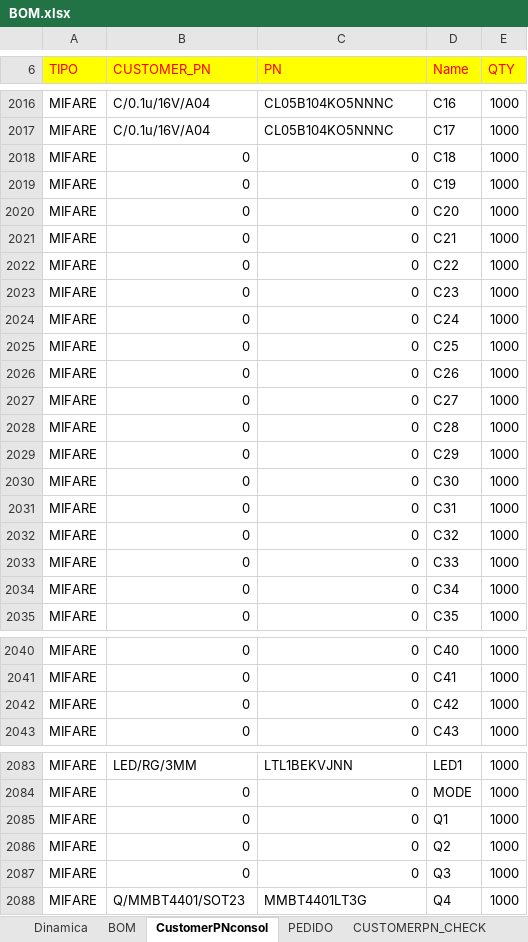
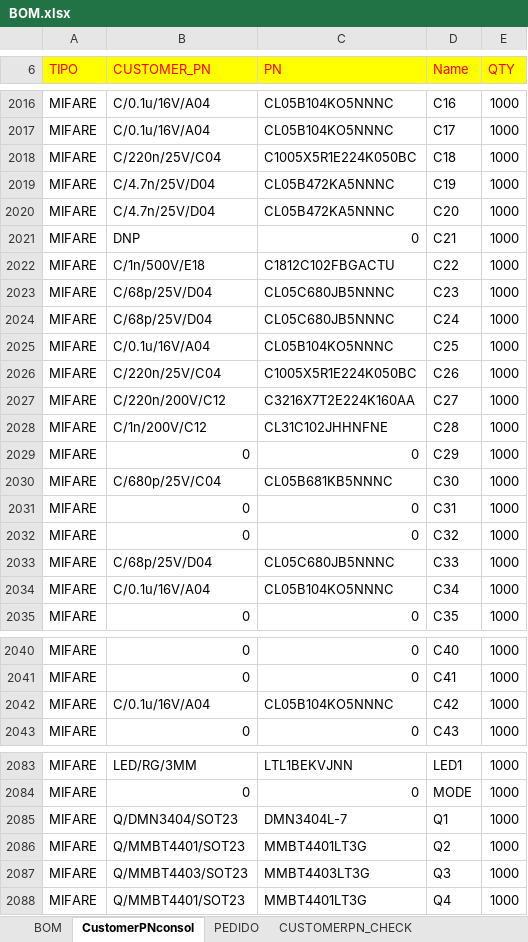
Before and after one commit to ErikMiyoshi-CiD/test, an Excel workbook: Hardware/BOMv2/BOM.xlsx, sheet CustomerPNconsol, drawn as a sheet; only a part is shown, gaps mark what is left out; values as stored, in another font and other column widths than the file's, no borders; the diff covers the shown part only; the diff names each change by its address in the sheet, - before the commit and + after, or states it on an @@ line.

```diff
--- a/Hardware/BOMv2/BOM.xlsx (sheet CustomerPNconsol)
+++ b/Hardware/BOMv2/BOM.xlsx (sheet CustomerPNconsol)
-sheet tab: Dinamica
-B2018 (CUSTOMER_PN): 0
+B2018 (CUSTOMER_PN): C/220n/25V/C04
-C2018 (PN): 0
+C2018 (PN): C1005X5R1E224K050BC
-B2019:B2020 (CUSTOMER_PN): 0
+B2019:B2020 (CUSTOMER_PN): C/4.7n/25V/D04
-C2019:C2020 (PN): 0
+C2019:C2020 (PN): CL05B472KA5NNNC
-B2021 (CUSTOMER_PN): 0
+B2021 (CUSTOMER_PN): DNP
-B2022 (CUSTOMER_PN): 0
+B2022 (CUSTOMER_PN): C/1n/500V/E18
-C2022 (PN): 0
+C2022 (PN): C1812C102FBGACTU
-B2023:B2024 (CUSTOMER_PN): 0
+B2023:B2024 (CUSTOMER_PN): C/68p/25V/D04
-C2023:C2024 (PN): 0
+C2023:C2024 (PN): CL05C680JB5NNNC
-B2025 (CUSTOMER_PN): 0
+B2025 (CUSTOMER_PN): C/0.1u/16V/A04
-C2025 (PN): 0
+C2025 (PN): CL05B104KO5NNNC
-B2026 (CUSTOMER_PN): 0
+B2026 (CUSTOMER_PN): C/220n/25V/C04
-C2026 (PN): 0
+C2026 (PN): C1005X5R1E224K050BC
-B2027 (CUSTOMER_PN): 0
+B2027 (CUSTOMER_PN): C/220n/200V/C12
-C2027 (PN): 0
+C2027 (PN): C3216X7T2E224K160AA
-B2028 (CUSTOMER_PN): 0
+B2028 (CUSTOMER_PN): C/1n/200V/C12
-C2028 (PN): 0
+C2028 (PN): CL31C102JHHNFNE
-B2030 (CUSTOMER_PN): 0
+B2030 (CUSTOMER_PN): C/680p/25V/C04
-C2030 (PN): 0
+C2030 (PN): CL05B681KB5NNNC
-B2033 (CUSTOMER_PN): 0
+B2033 (CUSTOMER_PN): C/68p/25V/D04
-C2033 (PN): 0
+C2033 (PN): CL05C680JB5NNNC
-B2034 (CUSTOMER_PN): 0
+B2034 (CUSTOMER_PN): C/0.1u/16V/A04
-C2034 (PN): 0
+C2034 (PN): CL05B104KO5NNNC
-B2042 (CUSTOMER_PN): 0
+B2042 (CUSTOMER_PN): C/0.1u/16V/A04
-C2042 (PN): 0
+C2042 (PN): CL05B104KO5NNNC
-B2085 (CUSTOMER_PN): 0
+B2085 (CUSTOMER_PN): Q/DMN3404/SOT23
-C2085 (PN): 0
+C2085 (PN): DMN3404L-7
-B2086 (CUSTOMER_PN): 0
+B2086 (CUSTOMER_PN): Q/MMBT4401/SOT23
-C2086 (PN): 0
+C2086 (PN): MMBT4401LT3G
-B2087 (CUSTOMER_PN): 0
+B2087 (CUSTOMER_PN): Q/MMBT4403/SOT23
-C2087 (PN): 0
+C2087 (PN): MMBT4403LT3G
```
Also changed, not shown: 114 edited cells elsewhere in this sheet, sheet BOM, sheet PEDIDO, sheet CUSTOMERPN_CHECK, 1 other file.
